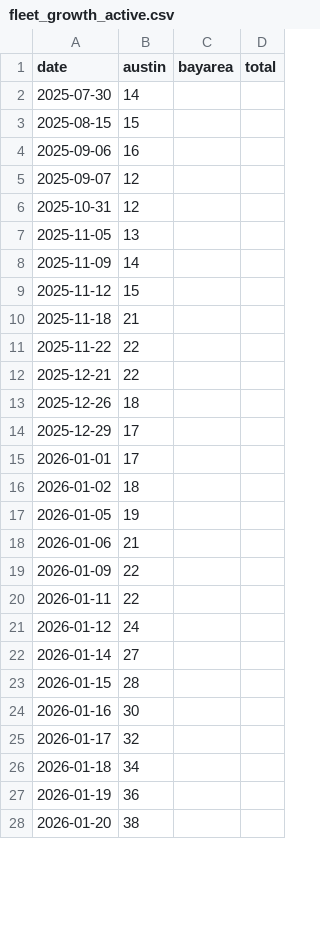
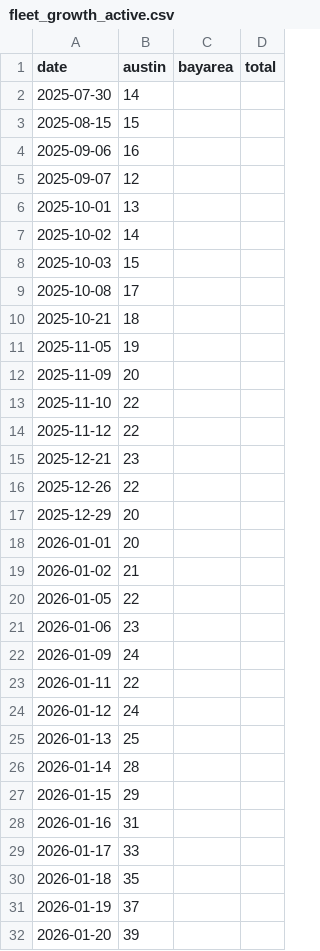
Before and after one commit to kangning-huang/tesla_robotaxi_mile_per_incident_tracker, a CSV file: data/fleet_growth_active.csv, drawn as a sheet; only a part is shown; the diff covers the shown part only.

```diff
--- a/data/fleet_growth_active.csv
+++ b/data/fleet_growth_active.csv
@@ -5,24 +5,28 @@ date,austin,bayarea,total
 2025-09-07,12,,
-2025-10-31,12,,
-2025-11-05,13,,
-2025-11-09,14,,
-2025-11-12,15,,
-2025-11-18,21,,
-2025-11-22,22,,
-2025-12-21,22,,
-2025-12-26,18,,
-2025-12-29,17,,
-2026-01-01,17,,
-2026-01-02,18,,
-2026-01-05,19,,
-2026-01-06,21,,
-2026-01-09,22,,
+2025-10-01,13,,
+2025-10-02,14,,
+2025-10-03,15,,
+2025-10-08,17,,
+2025-10-21,18,,
+2025-11-05,19,,
+2025-11-09,20,,
+2025-11-10,22,,
+2025-11-12,22,,
+2025-12-21,23,,
+2025-12-26,22,,
+2025-12-29,20,,
+2026-01-01,20,,
+2026-01-02,21,,
+2026-01-05,22,,
+2026-01-06,23,,
+2026-01-09,24,,
 2026-01-11,22,,
 2026-01-12,24,,
-2026-01-14,27,,
-2026-01-15,28,,
-2026-01-16,30,,
-2026-01-17,32,,
-2026-01-18,34,,
-2026-01-19,36,,
-2026-01-20,38,,
+2026-01-13,25,,
+2026-01-14,28,,
+2026-01-15,29,,
+2026-01-16,31,,
+2026-01-17,33,,
+2026-01-18,35,,
+2026-01-19,37,,
+2026-01-20,39,,
```
Also changed, not shown: 3 edited cells elsewhere in this file, data/fleet_growth_total.csv, 4 other files.
